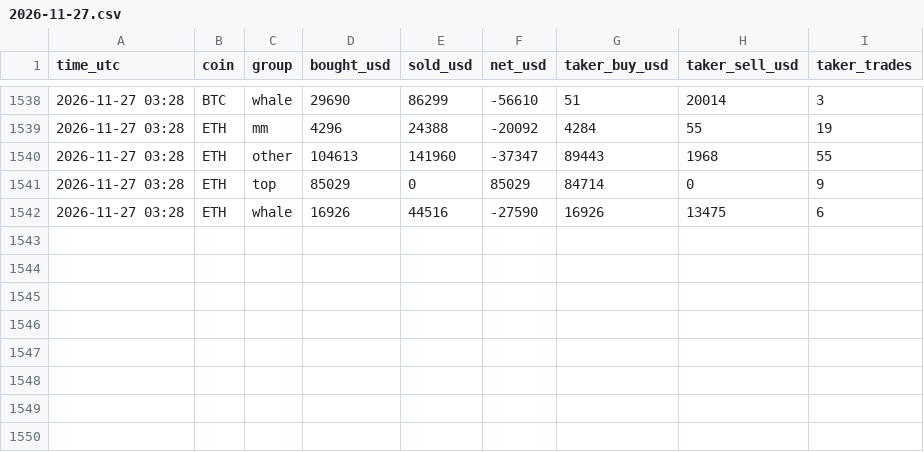
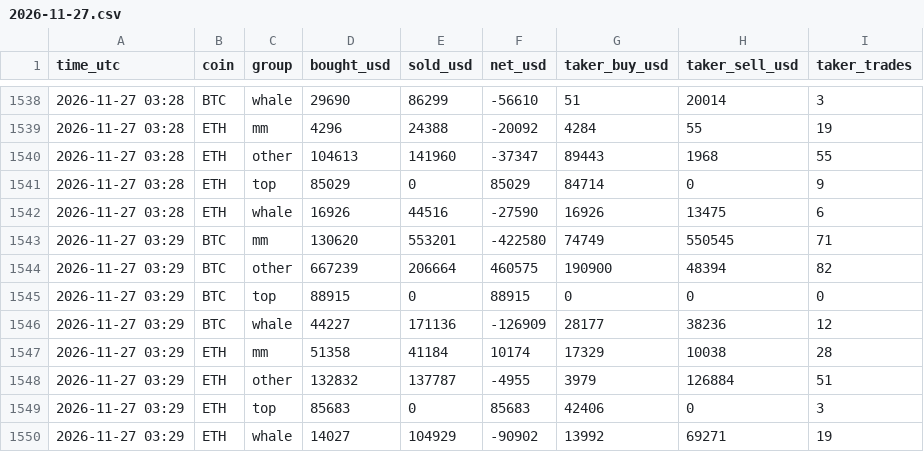
Before and after one commit to extraicy/btc-journal-data, a CSV file: data/flows_1m/2026-11-27.csv, drawn as a sheet; only a part is shown, gaps mark what is left out; the diff names each change by its address in the sheet, - before the commit and + after, or states it on an @@ line.

```diff
--- a/data/flows_1m/2026-11-27.csv
+++ b/data/flows_1m/2026-11-27.csv
+row 1543: 2026-11-27 03:29 | BTC | mm | 130620 | 553201 | -422580 | 74749 | 550545 | 71
+row 1544: 2026-11-27 03:29 | BTC | other | 667239 | 206664 | 460575 | 190900 | 48394 | 82
+row 1545: 2026-11-27 03:29 | BTC | top | 88915 | 0 | 88915 | 0 | 0 | 0
+row 1546: 2026-11-27 03:29 | BTC | whale | 44227 | 171136 | -126909 | 28177 | 38236 | 12
+row 1547: 2026-11-27 03:29 | ETH | mm | 51358 | 41184 | 10174 | 17329 | 10038 | 28
+row 1548: 2026-11-27 03:29 | ETH | other | 132832 | 137787 | -4955 | 3979 | 126884 | 51
+row 1549: 2026-11-27 03:29 | ETH | top | 85683 | 0 | 85683 | 42406 | 0 | 3
+row 1550: 2026-11-27 03:29 | ETH | whale | 14027 | 104929 | -90902 | 13992 | 69271 | 19
```
Also changed, not shown: data/market_1m/2026-11-27.csv, 4 other files.
